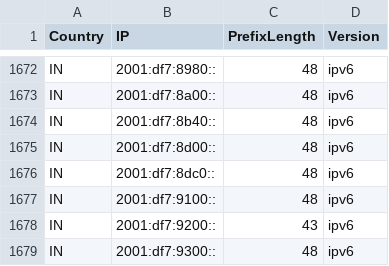
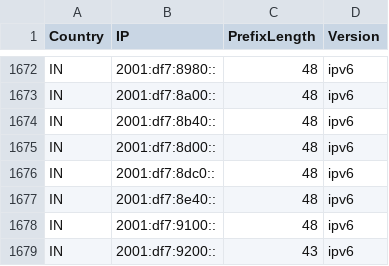
Before and after one commit to Palasito/Official-IANA-IP-blocks, a CSV file: CSV/IPV6/IN.csv, drawn as a sheet; only a part is shown, gaps mark what is left out; the shorter side is filled out with more unchanged rows; the diff names each change by its address in the sheet, - before the commit and + after, or states it on an @@ line.

Commit message:
updating sources and list

```diff
--- a/CSV/IPV6/IN.csv
+++ b/CSV/IPV6/IN.csv
+row 1677: IN | 2001:df7:8e40:: | 48 | ipv6
```
Also changed, not shown: CSV/IPV4/BR.csv, CSV/IPV6/BR.csv, 20 other files.
